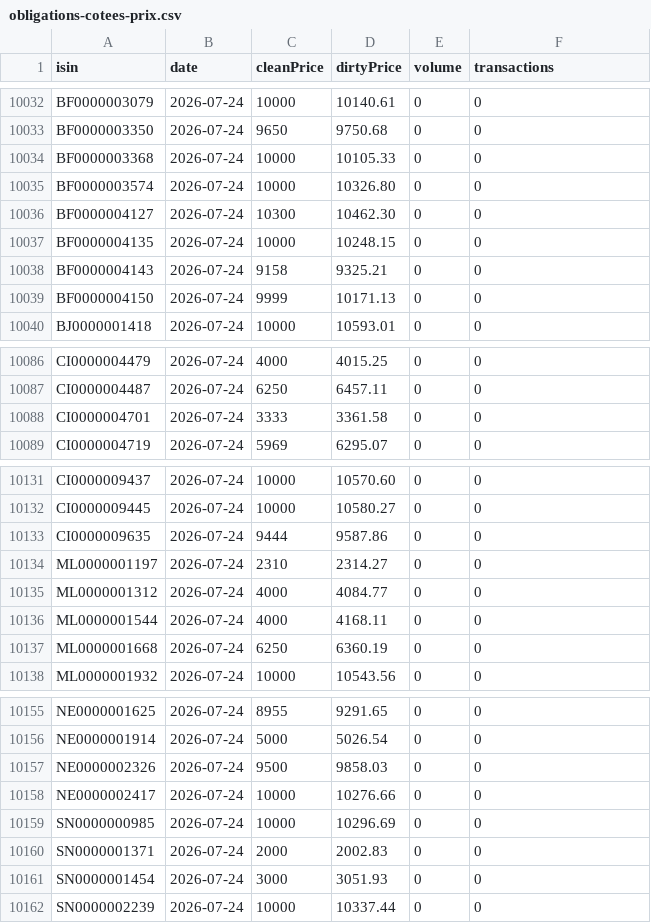
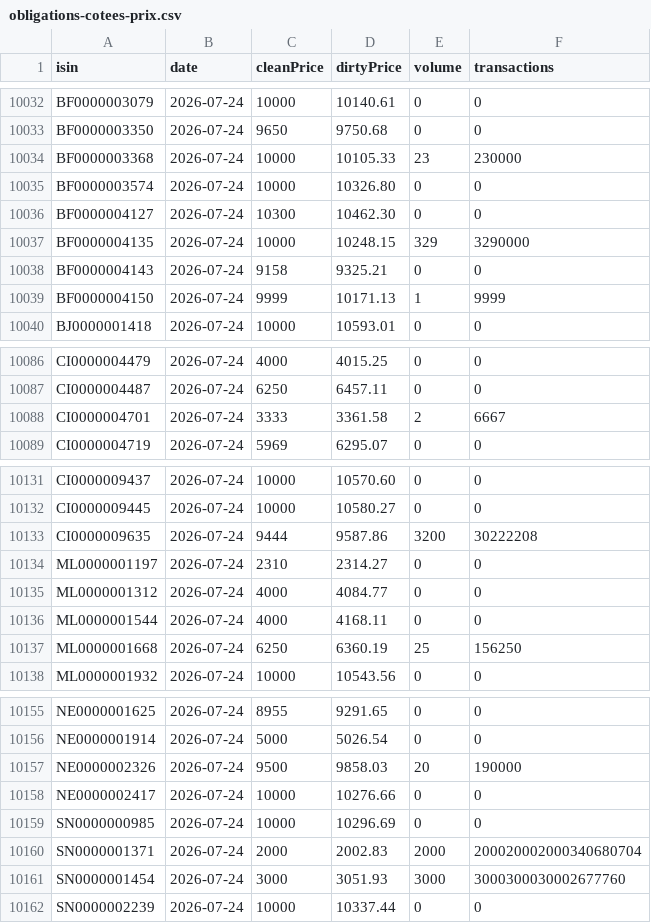
Before and after one commit to gerko-dev/azimutfinance, a CSV file: data/obligations-cotees-prix.csv, drawn as a sheet; only a part is shown, gaps mark what is left out; the diff covers the shown part only.

```diff
--- a/data/obligations-cotees-prix.csv
+++ b/data/obligations-cotees-prix.csv
@@ -10033,8 +10033,8 @@ BF0000003079;2026-07-24;10000;10140.61;0;0
 BF0000003350;2026-07-24;9650;9750.68;0;0
-BF0000003368;2026-07-24;10000;10105.33;0;0
+BF0000003368;2026-07-24;10000;10105.33;23;230000
 BF0000003574;2026-07-24;10000;10326.80;0;0
 BF0000004127;2026-07-24;10300;10462.30;0;0
-BF0000004135;2026-07-24;10000;10248.15;0;0
+BF0000004135;2026-07-24;10000;10248.15;329;3290000
 BF0000004143;2026-07-24;9158;9325.21;0;0
-BF0000004150;2026-07-24;9999;10171.13;0;0
+BF0000004150;2026-07-24;9999;10171.13;1;9999
 BJ0000001418;2026-07-24;10000;10593.01;0;0
@@ -10087,3 +10087,3 @@ CI0000004479;2026-07-24;4000;4015.25;0;0
 CI0000004487;2026-07-24;6250;6457.11;0;0
-CI0000004701;2026-07-24;3333;3361.58;0;0
+CI0000004701;2026-07-24;3333;3361.58;2;6667
 CI0000004719;2026-07-24;5969;6295.07;0;0
@@ -10132,3 +10132,3 @@ CI0000009437;2026-07-24;10000;10570.60;0;0
 CI0000009445;2026-07-24;10000;10580.27;0;0
-CI0000009635;2026-07-24;9444;9587.86;0;0
+CI0000009635;2026-07-24;9444;9587.86;3200;30222208
 ML0000001197;2026-07-24;2310;2314.27;0;0
@@ -10136,3 +10136,3 @@ ML0000001312;2026-07-24;4000;4084.77;0;0
 ML0000001544;2026-07-24;4000;4168.11;0;0
-ML0000001668;2026-07-24;6250;6360.19;0;0
+ML0000001668;2026-07-24;6250;6360.19;25;156250
 ML0000001932;2026-07-24;10000;10543.56;0;0
@@ -10156,7 +10156,7 @@ NE0000001625;2026-07-24;8955;9291.65;0;0
 NE0000001914;2026-07-24;5000;5026.54;0;0
-NE0000002326;2026-07-24;9500;9858.03;0;0
+NE0000002326;2026-07-24;9500;9858.03;20;190000
 NE0000002417;2026-07-24;10000;10276.66;0;0
 SN0000000985;2026-07-24;10000;10296.69;0;0
-SN0000001371;2026-07-24;2000;2002.83;0;0
-SN0000001454;2026-07-24;3000;3051.93;0;0
+SN0000001371;2026-07-24;2000;2002.83;2000;200020002000340680704
+SN0000001454;2026-07-24;3000;3051.93;3000;3000300030002677760
 SN0000002239;2026-07-24;10000;10337.44;0;0
```
Also changed, not shown: 8 edited cells elsewhere in this file, data/fcp.csv, data/obligations-cotees-vn-boc.csv, 1 other file.
